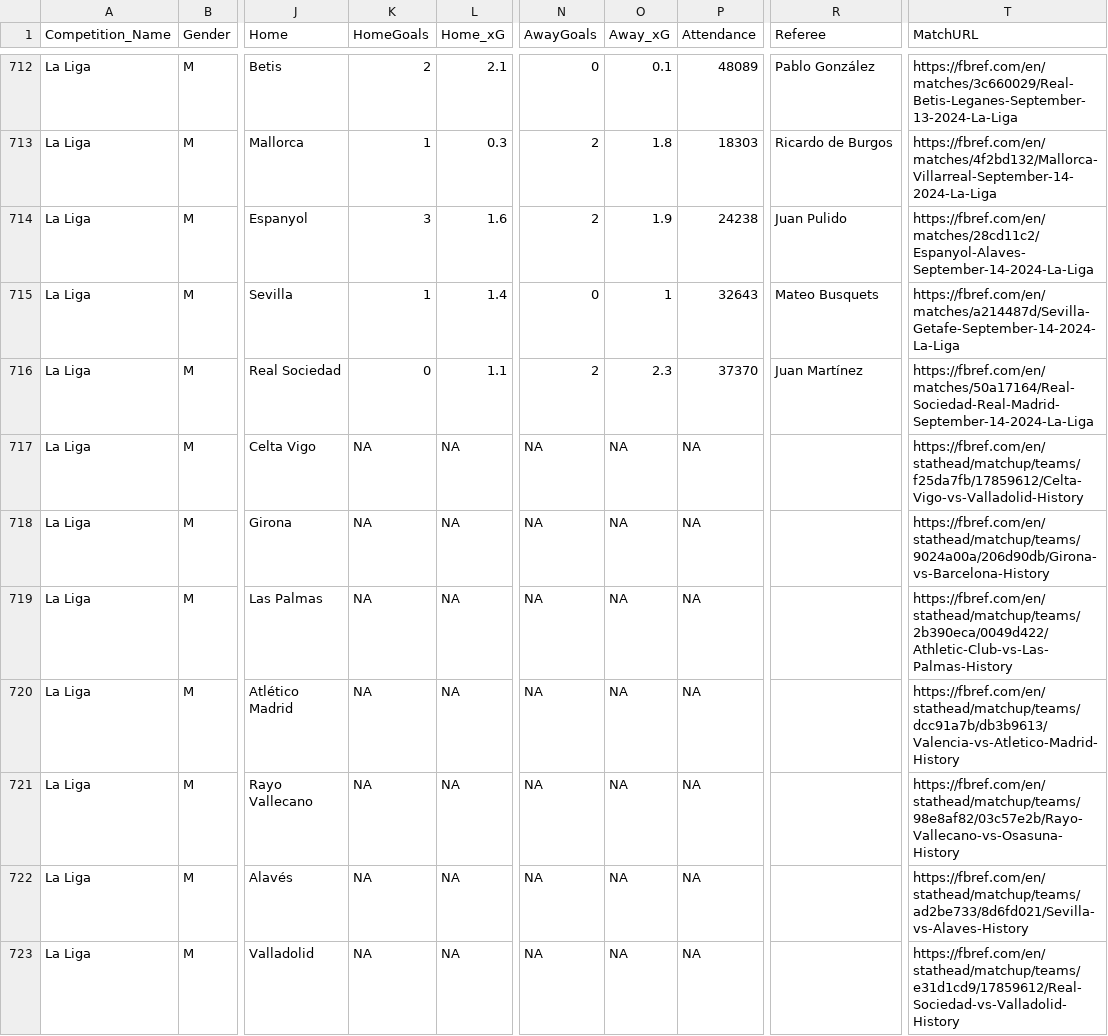
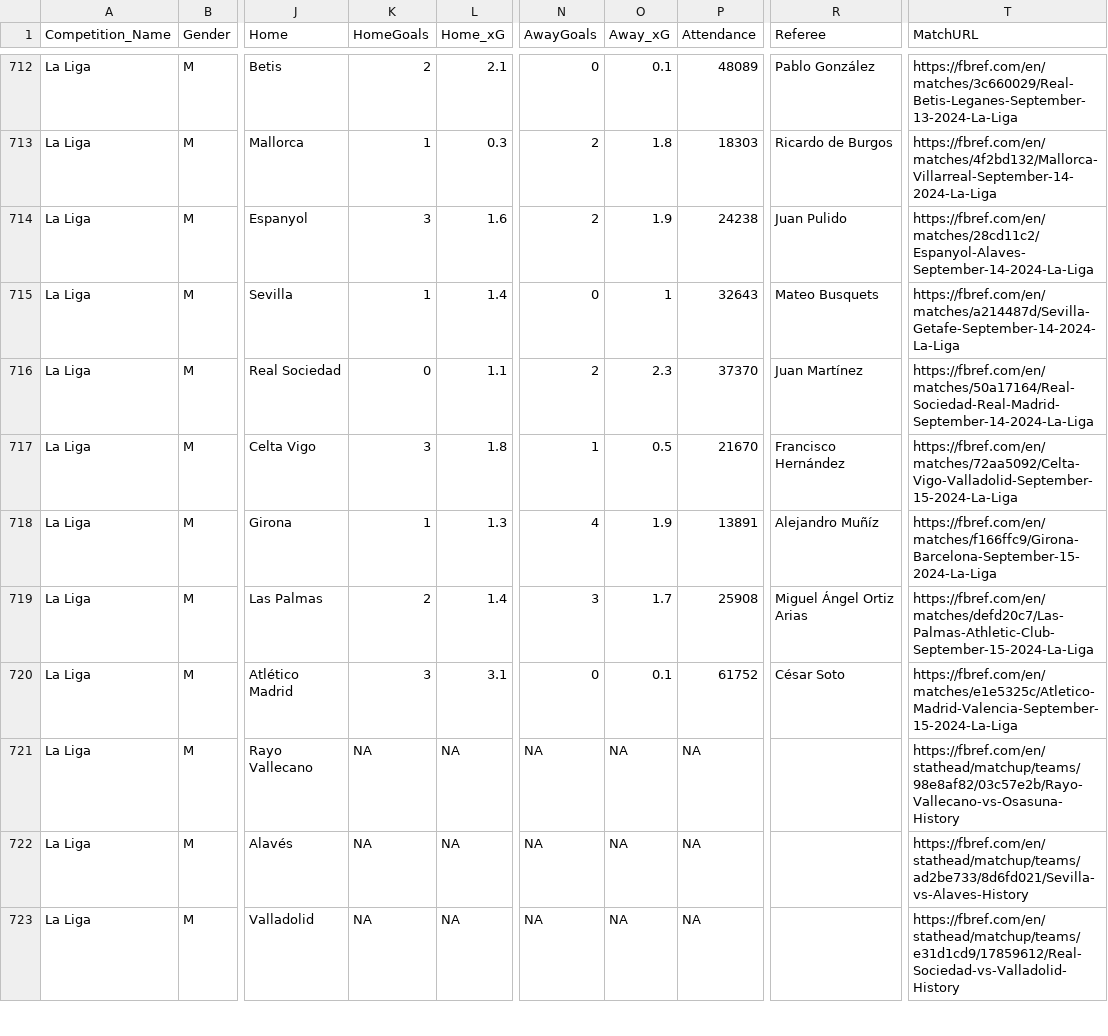
Before and after one commit to steodose/club-elo, a CSV file: matches_all_leagues.csv, drawn as a sheet; only a part is shown, gaps mark what is left out; the diff covers the shown part only; the diff names each change by its address in the sheet, - before the commit and + after, or states it on an @@ line.

```diff
--- a/matches_all_leagues.csv
+++ b/matches_all_leagues.csv
-K717 (HomeGoals): NA
+K717 (HomeGoals): 3
-L717 (Home_xG): NA
+L717 (Home_xG): 1.8
-N717 (AwayGoals): NA
+N717 (AwayGoals): 1
-O717 (Away_xG): NA
+O717 (Away_xG): 0.5
-P717 (Attendance): NA
+P717 (Attendance): 21670
-R717 (Referee): (empty)
+R717 (Referee): Francisco Hernández
-T717 (MatchURL): https://fbref.com/en/stathead/matchup/teams/f25da7fb/17859612/Celta-Vigo-vs-Valladolid-History
+T717 (MatchURL): https://fbref.com/en/matches/72aa5092/Celta-Vigo-Valladolid-September-15-2024-La-Liga
-K718 (HomeGoals): NA
+K718 (HomeGoals): 1
-L718 (Home_xG): NA
+L718 (Home_xG): 1.3
-N718 (AwayGoals): NA
+N718 (AwayGoals): 4
-O718 (Away_xG): NA
+O718 (Away_xG): 1.9
-P718 (Attendance): NA
+P718 (Attendance): 13891
-R718 (Referee): (empty)
+R718 (Referee): Alejandro Muñíz
-T718 (MatchURL): https://fbref.com/en/stathead/matchup/teams/9024a00a/206d90db/Girona-vs-Barcelona-History
+T718 (MatchURL): https://fbref.com/en/matches/f166ffc9/Girona-Barcelona-September-15-2024-La-Liga
-K719 (HomeGoals): NA
+K719 (HomeGoals): 2
-L719 (Home_xG): NA
+L719 (Home_xG): 1.4
-N719 (AwayGoals): NA
+N719 (AwayGoals): 3
-O719 (Away_xG): NA
+O719 (Away_xG): 1.7
-P719 (Attendance): NA
+P719 (Attendance): 25908
-R719 (Referee): (empty)
+R719 (Referee): Miguel Ángel Ortiz Arias
-T719 (MatchURL): https://fbref.com/en/stathead/matchup/teams/2b390eca/0049d422/Athletic-Club-vs-Las-Palmas-History
+T719 (MatchURL): https://fbref.com/en/matches/defd20c7/Las-Palmas-Athletic-Club-September-15-2024-La-Liga
-K720 (HomeGoals): NA
+K720 (HomeGoals): 3
-L720 (Home_xG): NA
+L720 (Home_xG): 3.1
-N720 (AwayGoals): NA
+N720 (AwayGoals): 0
-O720 (Away_xG): NA
+O720 (Away_xG): 0.1
-P720 (Attendance): NA
+P720 (Attendance): 61752
-R720 (Referee): (empty)
+R720 (Referee): César Soto
-T720 (MatchURL): https://fbref.com/en/stathead/matchup/teams/dcc91a7b/db3b9613/Valencia-vs-Atletico-Madrid-History
+T720 (MatchURL): https://fbref.com/en/matches/e1e5325c/Atletico-Madrid-Valencia-September-15-2024-La-Liga
```
Also changed, not shown: 91 edited cells elsewhere in this file.
